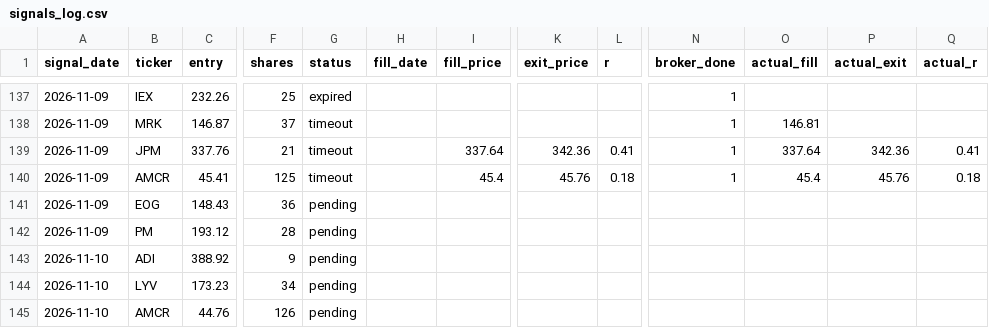
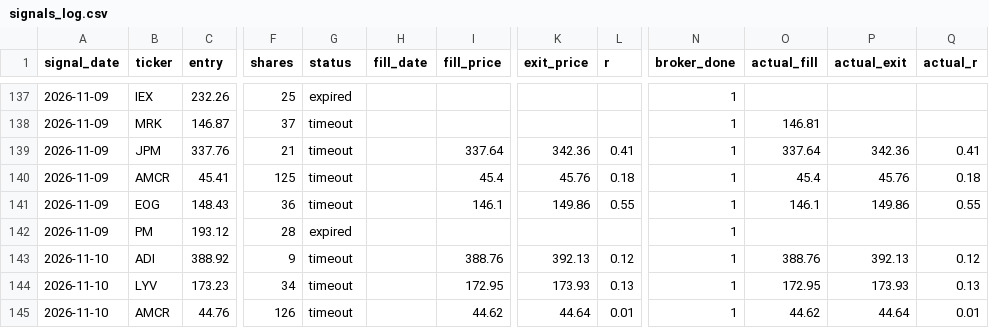
Before and after one commit to vardirotem-max/stock-agent, a CSV file: signals_log.csv, drawn as a sheet; only a part is shown, gaps mark what is left out; the diff covers the shown part only; the diff names each change by its address in the sheet, - before the commit and + after, or states it on an @@ line.

```diff
--- a/signals_log.csv
+++ b/signals_log.csv
-G141 (status): pending
+G141 (status): timeout
-I141 (fill_price): (empty)
+I141 (fill_price): 146.1
-K141 (exit_price): (empty)
+K141 (exit_price): 149.86
-L141 (r): (empty)
+L141 (r): 0.55
-N141:N145 (broker_done): (empty)
+N141:N145 (broker_done): 1
-O141 (actual_fill): (empty)
+O141 (actual_fill): 146.1
-P141 (actual_exit): (empty)
+P141 (actual_exit): 149.86
-Q141 (actual_r): (empty)
+Q141 (actual_r): 0.55
-G142 (status): pending
+G142 (status): expired
-G143:G145 (status): pending
+G143:G145 (status): timeout
-I143 (fill_price): (empty)
+I143 (fill_price): 388.76
-K143 (exit_price): (empty)
+K143 (exit_price): 392.13
-L143 (r): (empty)
+L143 (r): 0.12
-O143 (actual_fill): (empty)
+O143 (actual_fill): 388.76
-P143 (actual_exit): (empty)
+P143 (actual_exit): 392.13
-Q143 (actual_r): (empty)
+Q143 (actual_r): 0.12
-I144 (fill_price): (empty)
+I144 (fill_price): 172.95
-K144 (exit_price): (empty)
+K144 (exit_price): 173.93
-L144 (r): (empty)
+L144 (r): 0.13
-O144 (actual_fill): (empty)
+O144 (actual_fill): 172.95
-P144 (actual_exit): (empty)
+P144 (actual_exit): 173.93
-Q144 (actual_r): (empty)
+Q144 (actual_r): 0.13
-I145 (fill_price): (empty)
+I145 (fill_price): 44.62
-K145 (exit_price): (empty)
+K145 (exit_price): 44.64
-L145 (r): (empty)
+L145 (r): 0.01
-O145 (actual_fill): (empty)
+O145 (actual_fill): 44.62
-P145 (actual_exit): (empty)
+P145 (actual_exit): 44.64
-Q145 (actual_r): (empty)
+Q145 (actual_r): 0.01
```
Also changed, not shown: 4 added rows and 56 edited cells elsewhere in this file, 3 other files.
